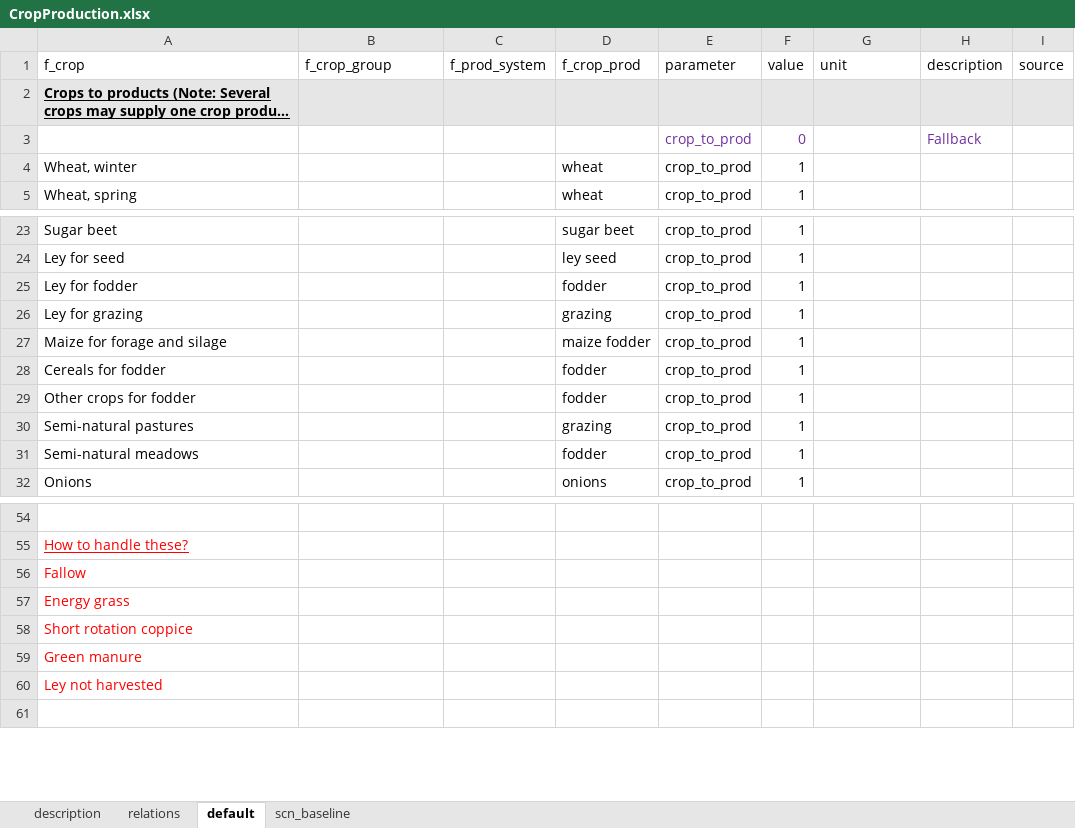
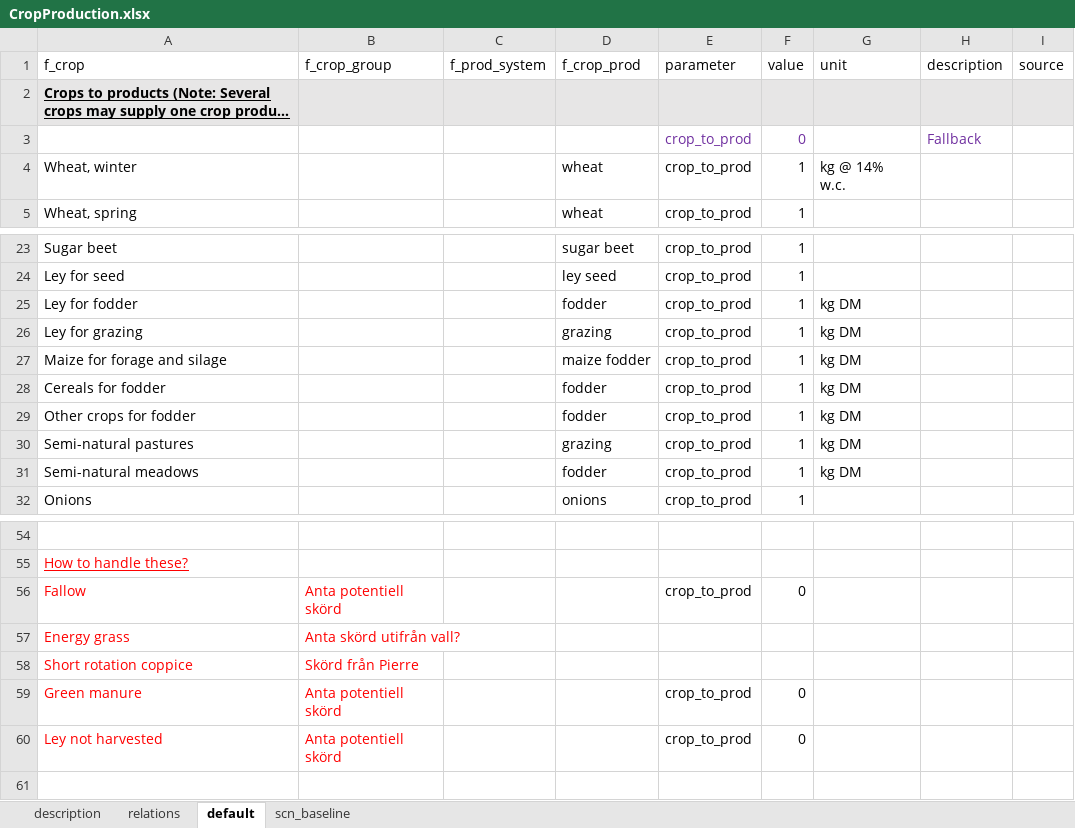
Before and after one commit to SLU-foodsystems/CIBUSmod, an Excel workbook: data/prod_parameters/CropProduction.xlsx, sheet default, drawn as a sheet; only a part is shown, gaps mark what is left out; long unchanged cells end in …; values as stored, in another font and other column widths than the file's, no borders; removed rows and columns are numbered as before the commit, all else as after; the diff names each change by its address in the sheet, - before the commit and + after, or states it on an @@ line.

```diff
--- a/data/prod_parameters/CropProduction.xlsx (sheet default)
+++ b/data/prod_parameters/CropProduction.xlsx (sheet default)
-G4 (unit): (empty)
+G4 (unit): kg @ 14% w.c.
-G25:G31 (unit): (empty)
+G25:G31 (unit): kg DM
-row 56: Fallow
+row 56: Fallow | Anta potentiell skörd |  |  | crop_to_prod | 0
-B57 (f_crop_group): (empty)
+B57 (f_crop_group): Anta skörd utifrån vall?
-B58 (f_crop_group): (empty)
+B58 (f_crop_group): Skörd från Pierre
-row 59: Green manure
-row 60: Ley not harvested
+row 59: Green manure | Anta potentiell skörd |  |  | crop_to_prod | 0
+row 60: Ley not harvested | Anta potentiell skörd |  |  | crop_to_prod | 0
```
Also changed, not shown: data/prod_parameters/ManureMgmt.xlsx, 2 other files.
